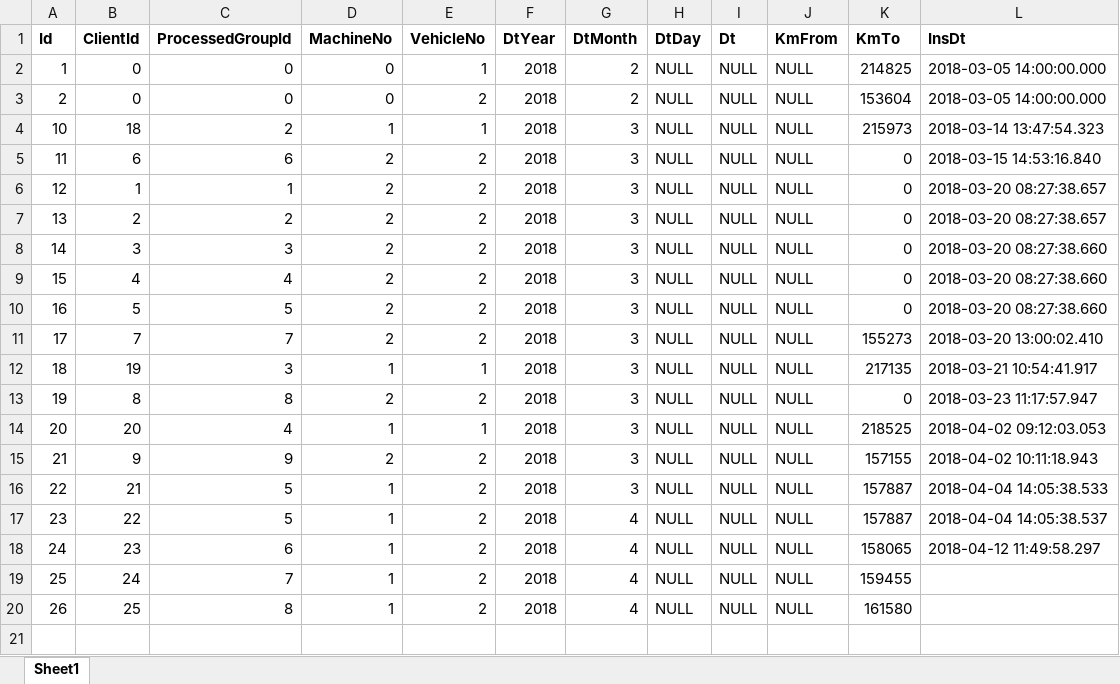
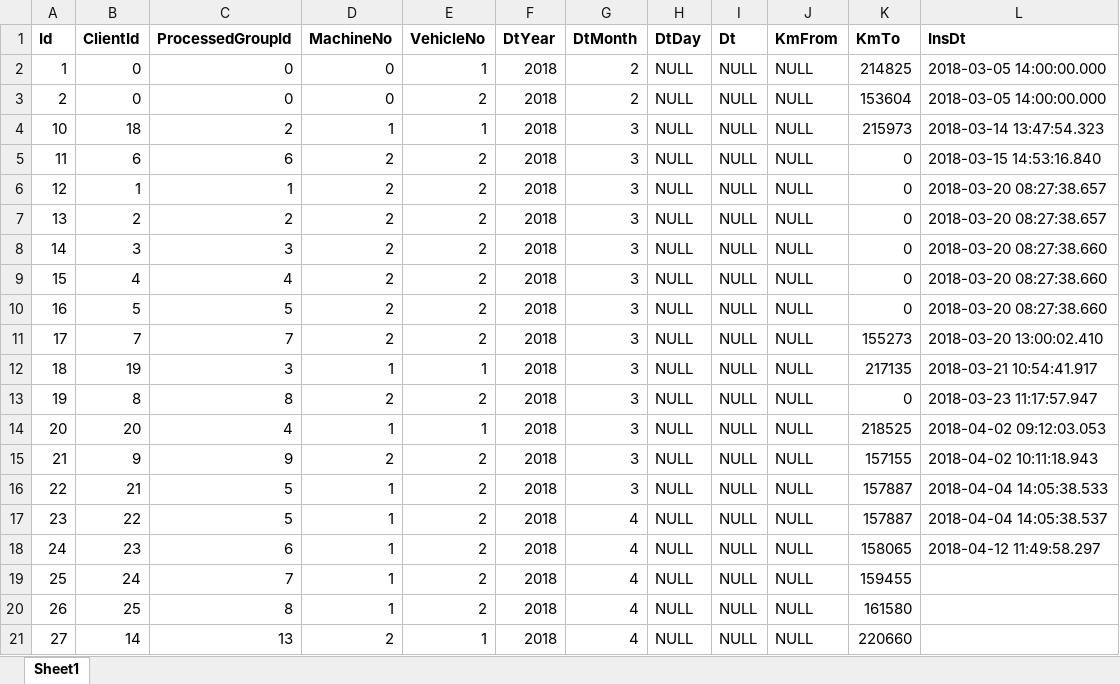
Before and after one commit to hubmygit/PInfo, an Excel workbook: VehicleTraceOldDataBackup.xlsx, sheet Sheet1, drawn as a sheet; values as stored, in another font and other column widths than the file's, no borders; the diff names each change by its address in the sheet, - before the commit and + after, or states it on an @@ line.

```diff
--- a/VehicleTraceOldDataBackup.xlsx (sheet Sheet1)
+++ b/VehicleTraceOldDataBackup.xlsx (sheet Sheet1)
+row 21: 27 | 14 | 13 | 2 | 1 | 2018 | 4 | NULL | NULL | NULL | 220660
```
Also changed, not shown: 6 other files.
